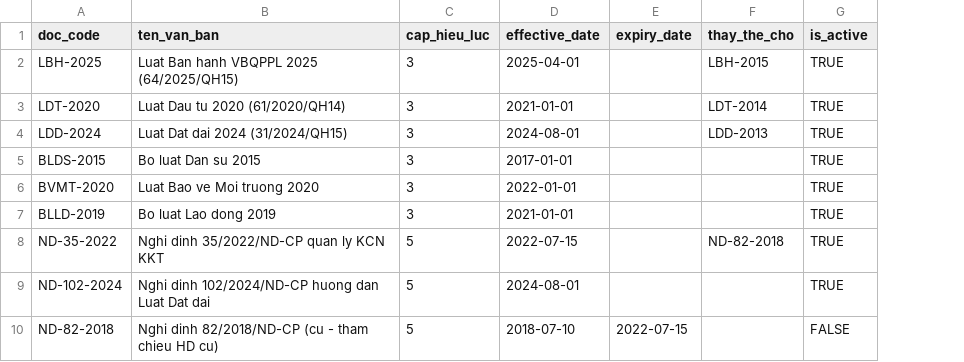
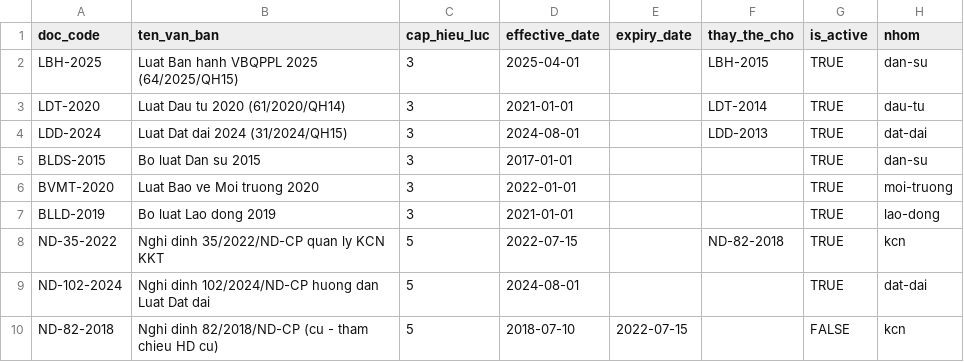
Before and after one commit to Tuon-Tun/kcn-review, a CSV file: laws/metadata.csv, drawn as a sheet; the diff names each change by its address in the sheet, - before the commit and + after, or states it on an @@ line.

```diff
--- a/laws/metadata.csv
+++ b/laws/metadata.csv
+column H (nhom), rows 2-10: dan-su | dau-tu | dat-dai | dan-su | moi-truong | lao-dong | kcn | dat-dai | kcn
```
Also changed, not shown: 10 other files.
